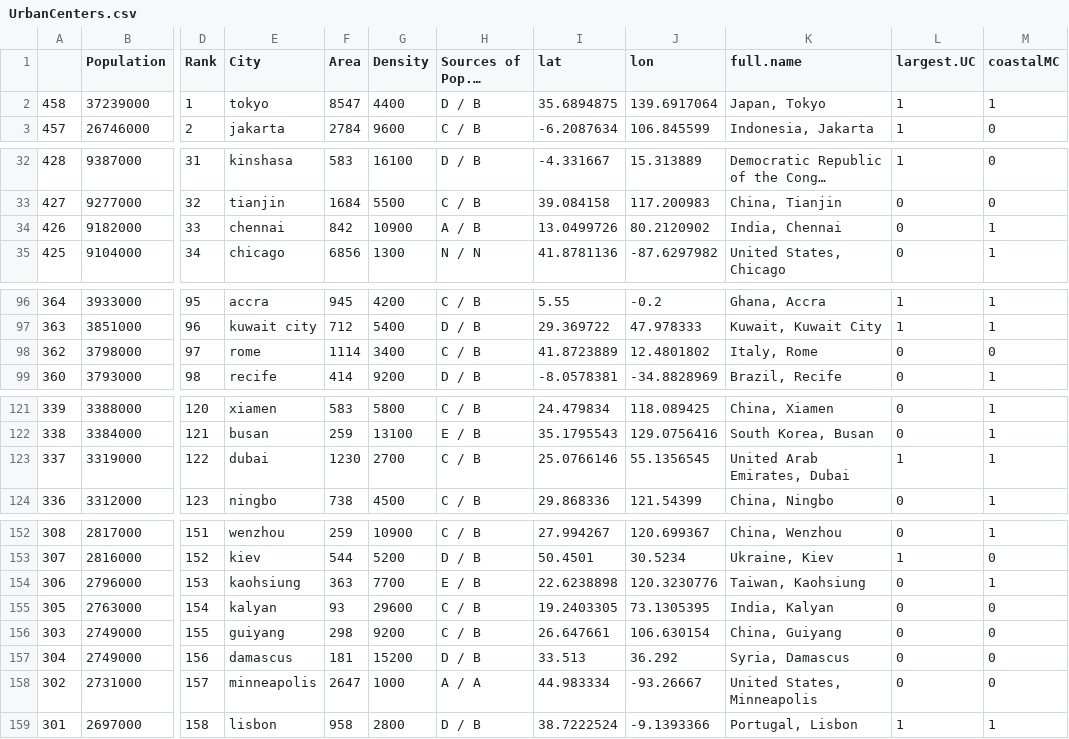
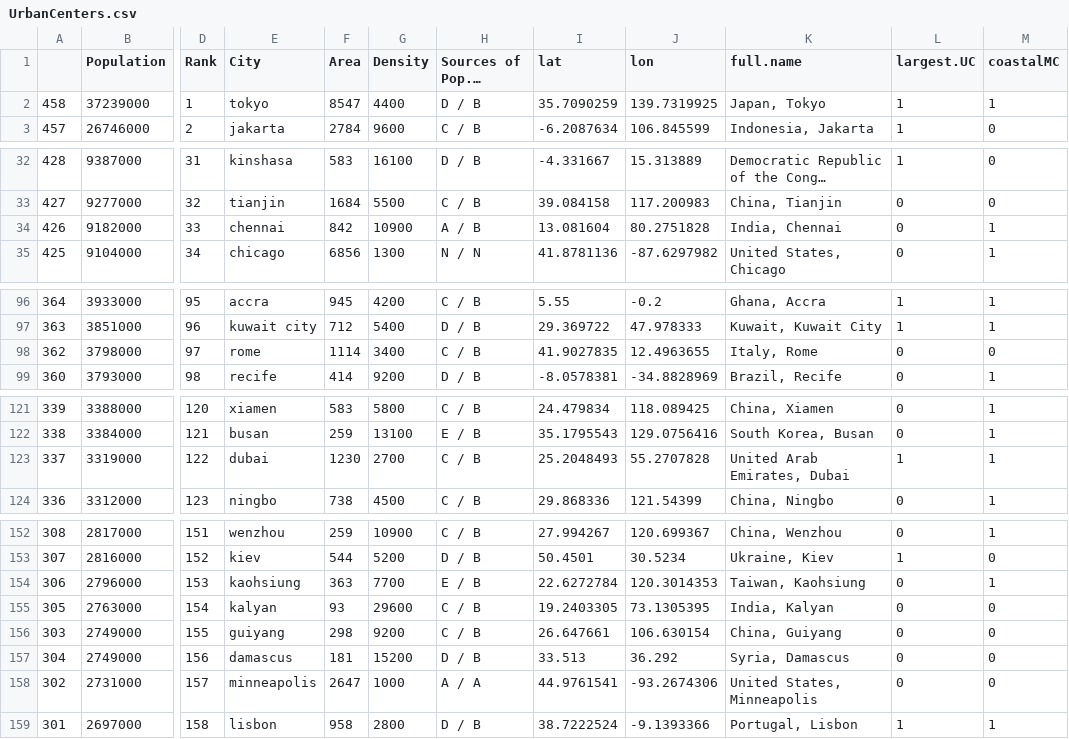
Before and after one commit to Leonardo2011/UrbanTerror, a CSV file: Cache/UrbanCenters.csv, drawn as a sheet; only a part is shown, gaps mark what is left out; long unchanged cells end in …; the diff covers the shown part only; the diff names each change by its address in the sheet, - before the commit and + after, or states it on an @@ line.

```diff
--- a/Cache/UrbanCenters.csv
+++ b/Cache/UrbanCenters.csv
-I2 (lat): 35.6894875
+I2 (lat): 35.7090259
-J2 (lon): 139.6917064
+J2 (lon): 139.7319925
-I34 (lat): 13.0499726
+I34 (lat): 13.081604
-J34 (lon): 80.2120902
+J34 (lon): 80.2751828
-I98 (lat): 41.8723889
+I98 (lat): 41.9027835
-J98 (lon): 12.4801802
+J98 (lon): 12.4963655
-I123 (lat): 25.0766146
+I123 (lat): 25.2048493
-J123 (lon): 55.1356545
+J123 (lon): 55.2707828
-I154 (lat): 22.6238898
+I154 (lat): 22.6272784
-J154 (lon): 120.3230776
+J154 (lon): 120.3014353
-I158 (lat): 44.983334
+I158 (lat): 44.9761541
-J158 (lon): -93.26667
+J158 (lon): -93.2674306
```
Also changed, not shown: 10 edited cells elsewhere in this file, Cache/UrbanLoc.csv, 15 other files.
